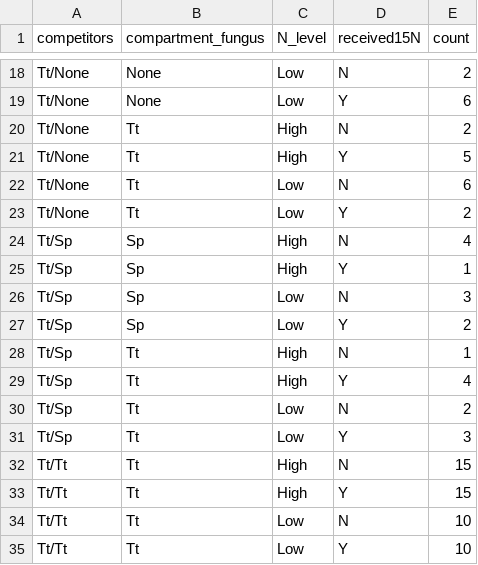
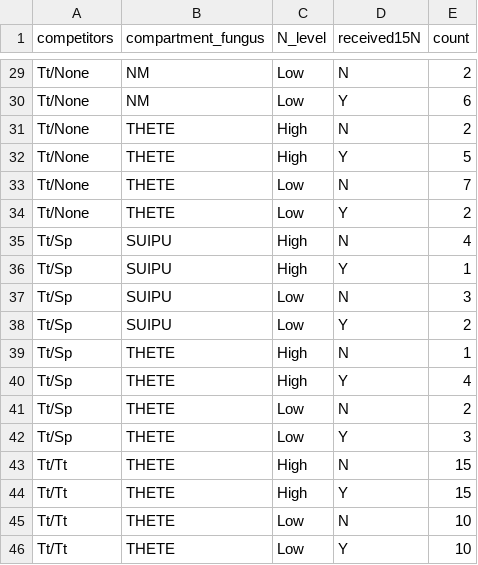
Before and after one commit to laurabogar/fungal-competition2020, a CSV file: processeddata/replication_summary_by_compartment.csv, drawn as a sheet; only a part is shown, gaps mark what is left out; addresses are those after the commit; the diff covers the shown part only; the diff names each change by its address in the sheet, - before the commit and + after, or states it on an @@ line.

```diff
--- a/processeddata/replication_summary_by_compartment.csv
+++ b/processeddata/replication_summary_by_compartment.csv
-B29:B30 (compartment_fungus): None
+B29:B30 (compartment_fungus): NM
-B31:B34 (compartment_fungus): Tt
+B31:B34 (compartment_fungus): THETE
-E33 (count): 6
+E33 (count): 7
-B35:B38 (compartment_fungus): Sp
+B35:B38 (compartment_fungus): SUIPU
-B39:B46 (compartment_fungus): Tt
+B39:B46 (compartment_fungus): THETE
```
Also changed, not shown: 11 added rows and 18 edited cells elsewhere in this file, processeddata/data_for_carbon_only_analyses_withpctC.csv, processeddata/isotope_and_plant_metadata_FOR_N_ANALYSES_and_exchange_rates_withpctN.csv, 3 other files.
